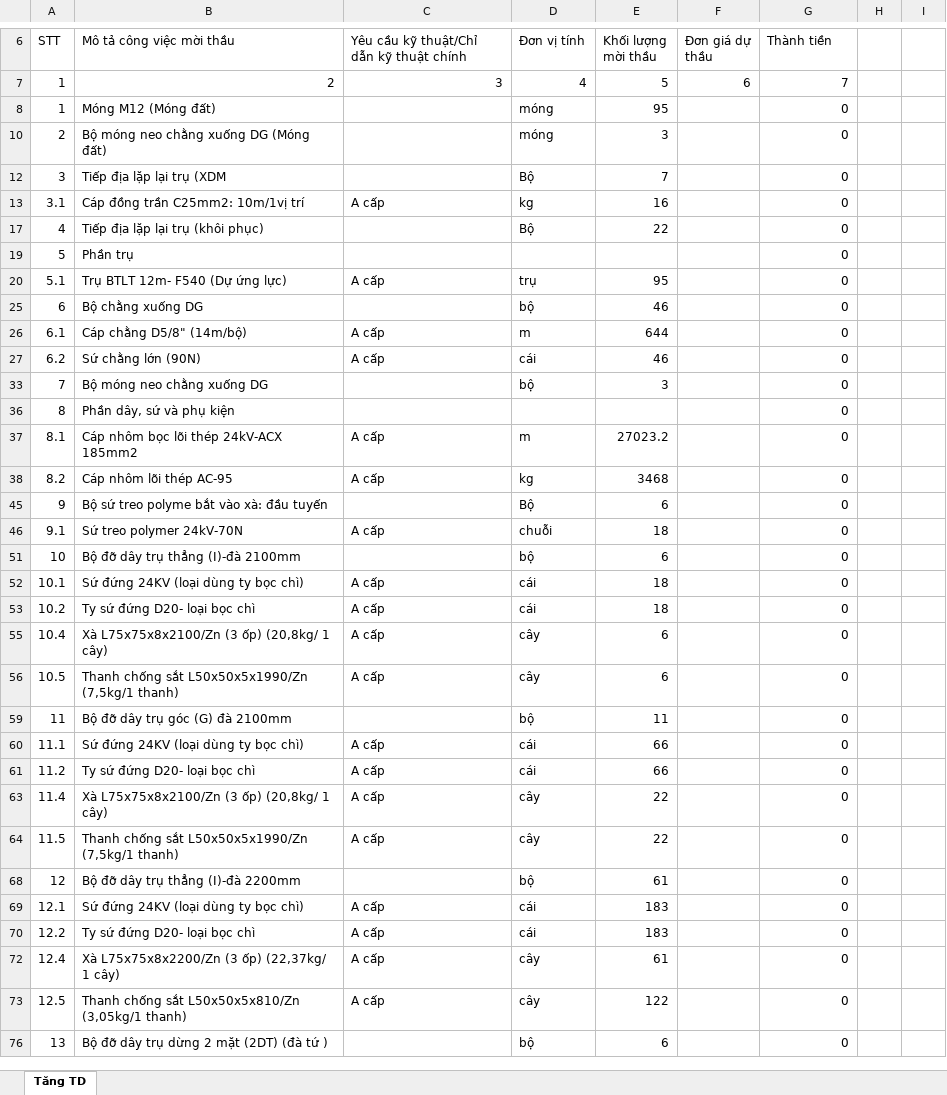
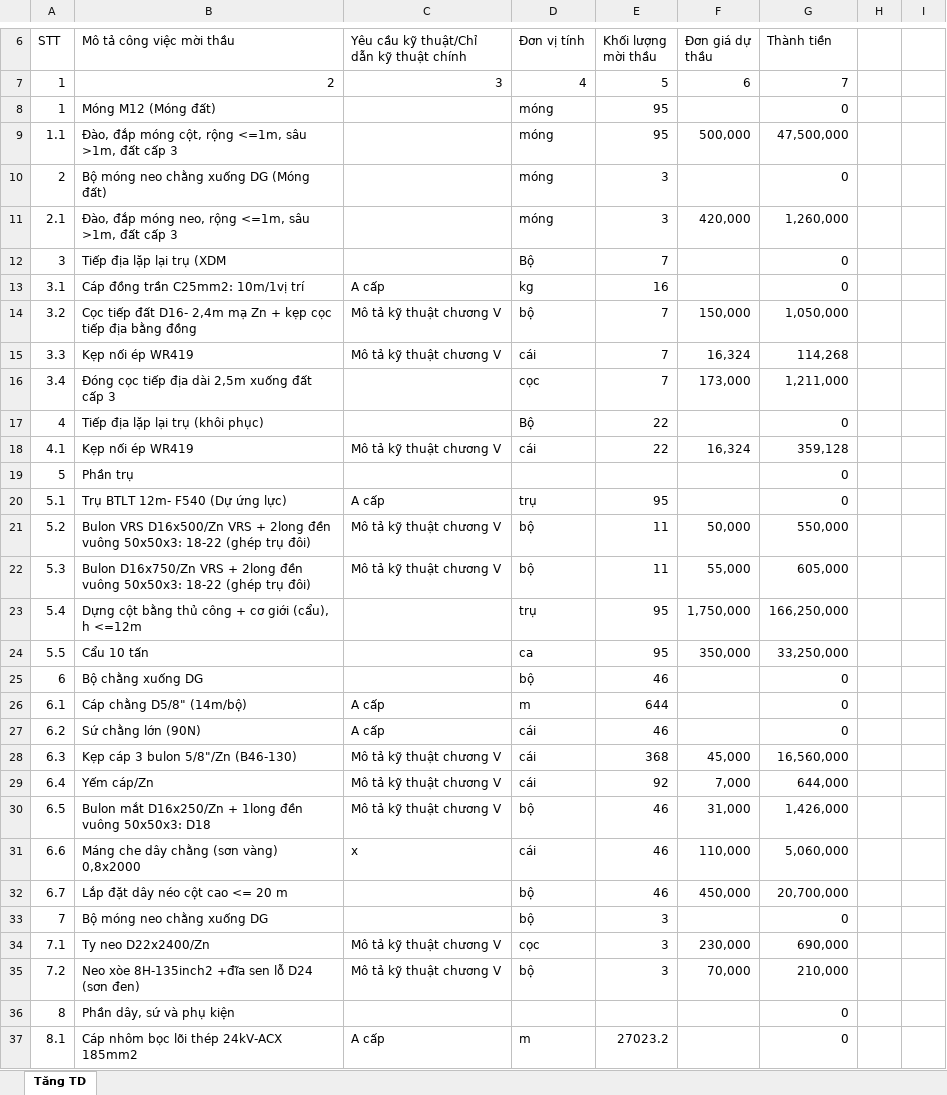
Before and after one commit to thuctd/ThuLoc, an Excel workbook: TangTietDien/VatTu.xlsx, sheet Tăng TD, drawn as a sheet; only a part is shown, gaps mark what is left out; the shorter side is filled out with more unchanged rows; values as stored, in another font and other column widths than the file's, no cell formats; the diff covers the shown part only; the diff names each change by its address in the sheet, - before the commit and + after, or states it on an @@ line.

```diff
--- a/TangTietDien/VatTu.xlsx (sheet Tăng TD)
+++ b/TangTietDien/VatTu.xlsx (sheet Tăng TD)
+row 9: 1.1 | Đào, đắp móng cột, rộng <=1m, sâu >1m, đất cấp 3 |  | móng | 95 | 500,000 | 47,500,000
+row 11: 2.1 | Đào, đắp móng neo, rộng <=1m, sâu >1m, đất cấp 3 |  | móng | 3 | 420,000 | 1,260,000
+row 14: 3.2 | Cọc tiếp đất D16- 2,4m mạ Zn + kẹp cọc tiếp địa bằng đồng | Mô tả kỹ thuật chương V | bộ | 7 | 150,000 | 1,050,000
+row 15: 3.3 | Kẹp nối ép WR419 | Mô tả kỹ thuật chương V | cái | 7 | 16,324 | 114,268
+row 16: 3.4 | Đóng cọc tiếp địa dài 2,5m xuống đất cấp 3 |  | cọc | 7 | 173,000 | 1,211,000
+row 18: 4.1 | Kẹp nối ép WR419 | Mô tả kỹ thuật chương V | cái | 22 | 16,324 | 359,128
+row 21: 5.2 | Bulon VRS D16x500/Zn VRS + 2long đền vuông 50x50x3: 18-22 (ghép trụ đôi) | Mô tả kỹ thuật chương V | bộ | 11 | 50,000 | 550,000
+row 22: 5.3 | Bulon D16x750/Zn VRS + 2long đền vuông 50x50x3: 18-22 (ghép trụ đôi) | Mô tả kỹ thuật chương V | bộ | 11 | 55,000 | 605,000
+row 23: 5.4 | Dựng cột bằng thủ công + cơ giới (cẩu), h <=12m |  | trụ | 95 | 1,750,000 | 166,250,000
+row 24: 5.5 | Cẩu 10 tấn |  | ca | 95 | 350,000 | 33,250,000
+row 28: 6.3 | Kẹp cáp 3 bulon 5/8"/Zn (B46-130) | Mô tả kỹ thuật chương V | cái | 368 | 45,000 | 16,560,000
+row 29: 6.4 | Yếm cáp/Zn | Mô tả kỹ thuật chương V | cái | 92 | 7,000 | 644,000
+row 30: 6.5 | Bulon mắt D16x250/Zn + 1long đền vuông 50x50x3: D18 | Mô tả kỹ thuật chương V | bộ | 46 | 31,000 | 1,426,000
+row 31: 6.6 | Máng che dây chằng (sơn vàng) 0,8x2000 | x | cái | 46 | 110,000 | 5,060,000
+row 32: 6.7 | Lắp đặt dây néo cột cao <= 20 m |  | bộ | 46 | 450,000 | 20,700,000
+row 34: 7.1 | Ty neo D22x2400/Zn | Mô tả kỹ thuật chương V | cọc | 3 | 230,000 | 690,000
+row 35: 7.2 | Neo xòe 8H-135inch2 +đĩa sen lỗ D24 (sơn đen) | Mô tả kỹ thuật chương V | bộ | 3 | 70,000 | 210,000
```
Also changed, not shown: 69 added rows, 2 removed rows and 3 edited cells elsewhere in this sheet, cell formats, hidden cells, TongHopDuThau.xlsx, 57 other files.
